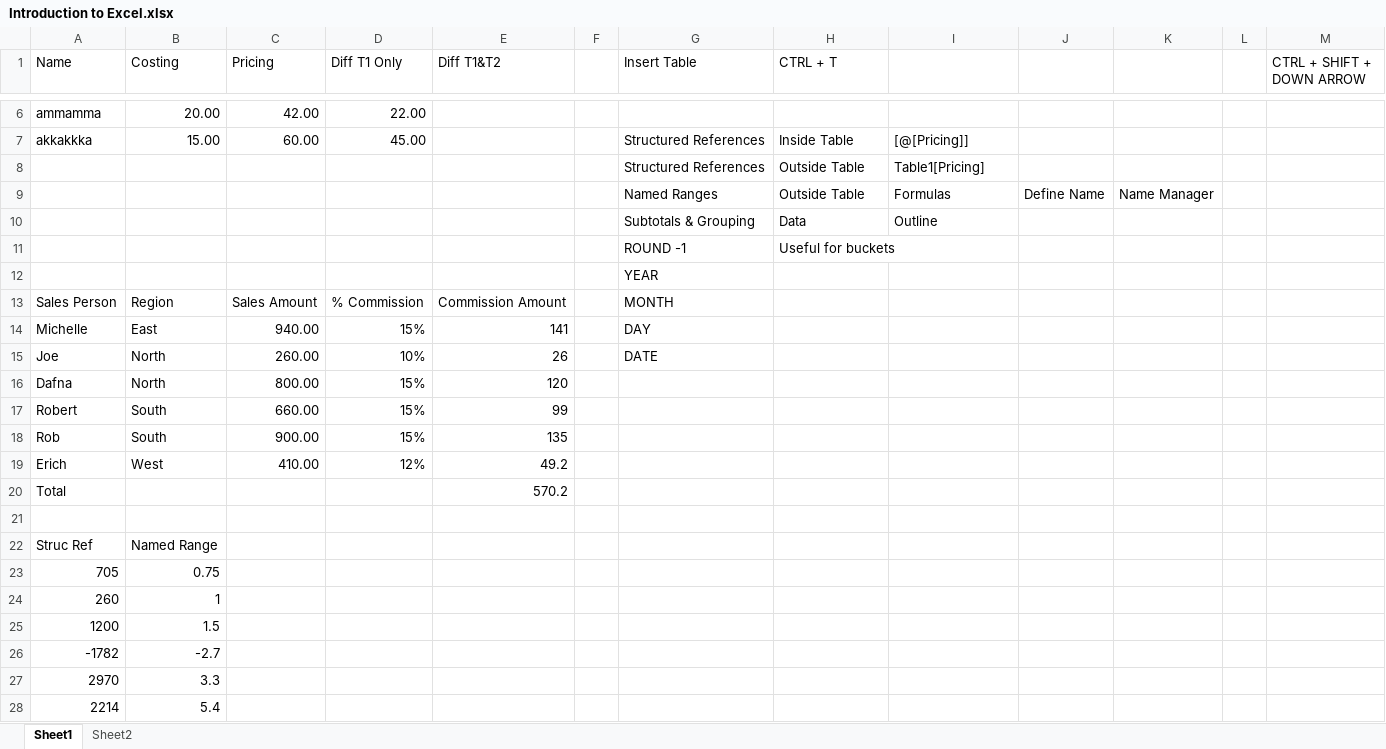
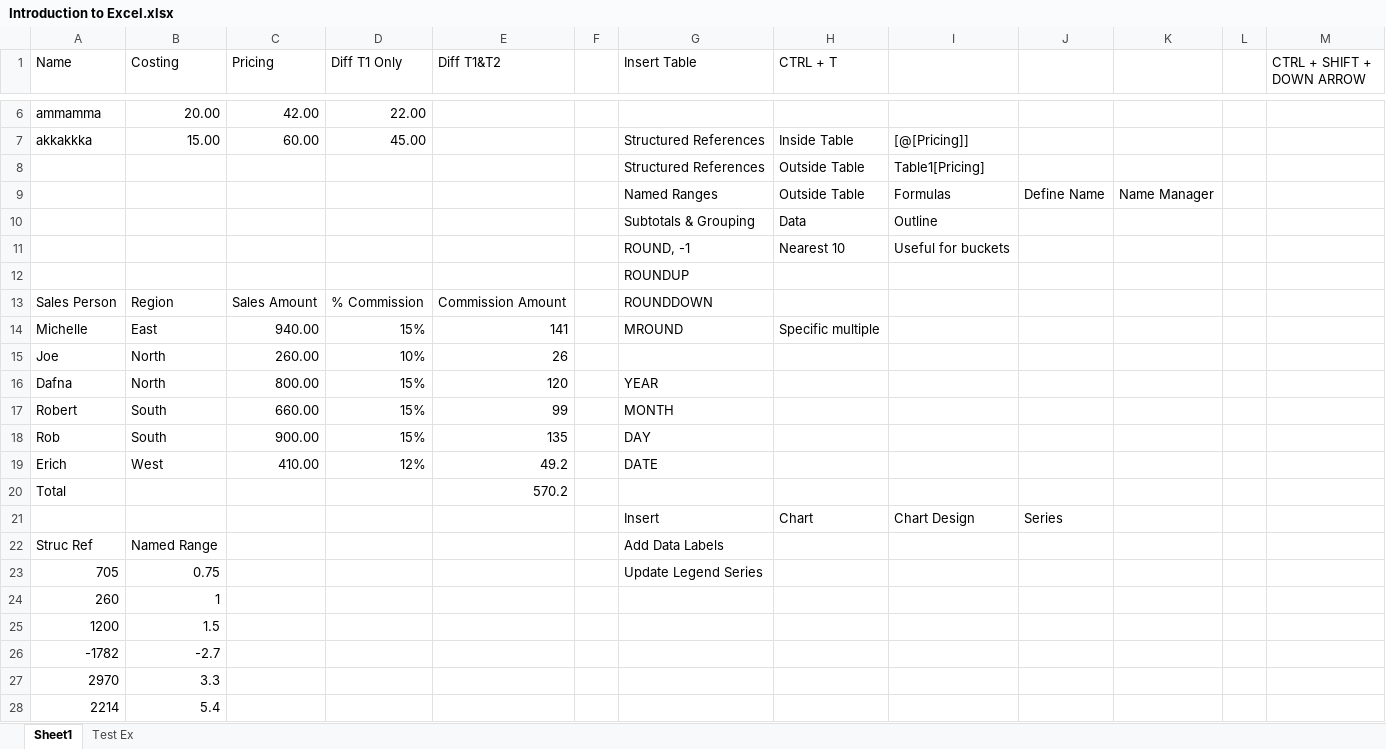
Before and after one commit to nirmalaraj77/Excel, an Excel workbook: Introduction to Excel.xlsx, sheet Sheet1, drawn as a sheet; only a part is shown, gaps mark what is left out; values as stored, in another font and other column widths than the file's, no borders; table styles not drawn; removed rows and columns are numbered as before the commit, all else as after; the diff names each change by its address in the sheet, - before the commit and + after, or states it on an @@ line.

```diff
--- a/Introduction to Excel.xlsx (sheet Sheet1)
+++ b/Introduction to Excel.xlsx (sheet Sheet1)
-sheet tab: Sheet2
+sheet tab: Test Ex
-row 11:  |  |  |  |  |  | ROUND -1 | Useful for buckets
+row 11:  |  |  |  |  |  | ROUND, -1 | Nearest 10 | Useful for buckets
-G12 (Insert Table): YEAR
+G12 (Insert Table): ROUNDUP
-G13 (Insert Table): MONTH
+G13 (Insert Table): ROUNDDOWN
-G14 (Insert Table): DAY
+G14 (Insert Table): MROUND
-H14 (CTRL + T): (empty)
+H14 (CTRL + T): Specific multiple
-G15 (Insert Table): DATE
+G15 (Insert Table): (empty)
-G16 (Insert Table): (empty)
+G16 (Insert Table): YEAR
-G17 (Insert Table): (empty)
+G17 (Insert Table): MONTH
-G18 (Insert Table): (empty)
+G18 (Insert Table): DAY
-G19 (Insert Table): (empty)
+G19 (Insert Table): DATE
-row 21: (empty)
+row 21:  |  |  |  |  |  | Insert | Chart | Chart Design | Series
-G22 (Insert Table): (empty)
+G22 (Insert Table): Add Data Labels
-G23 (Insert Table): (empty)
+G23 (Insert Table): Update Legend Series
```
Also changed, not shown: sheet Test Ex, charts or pictures.
